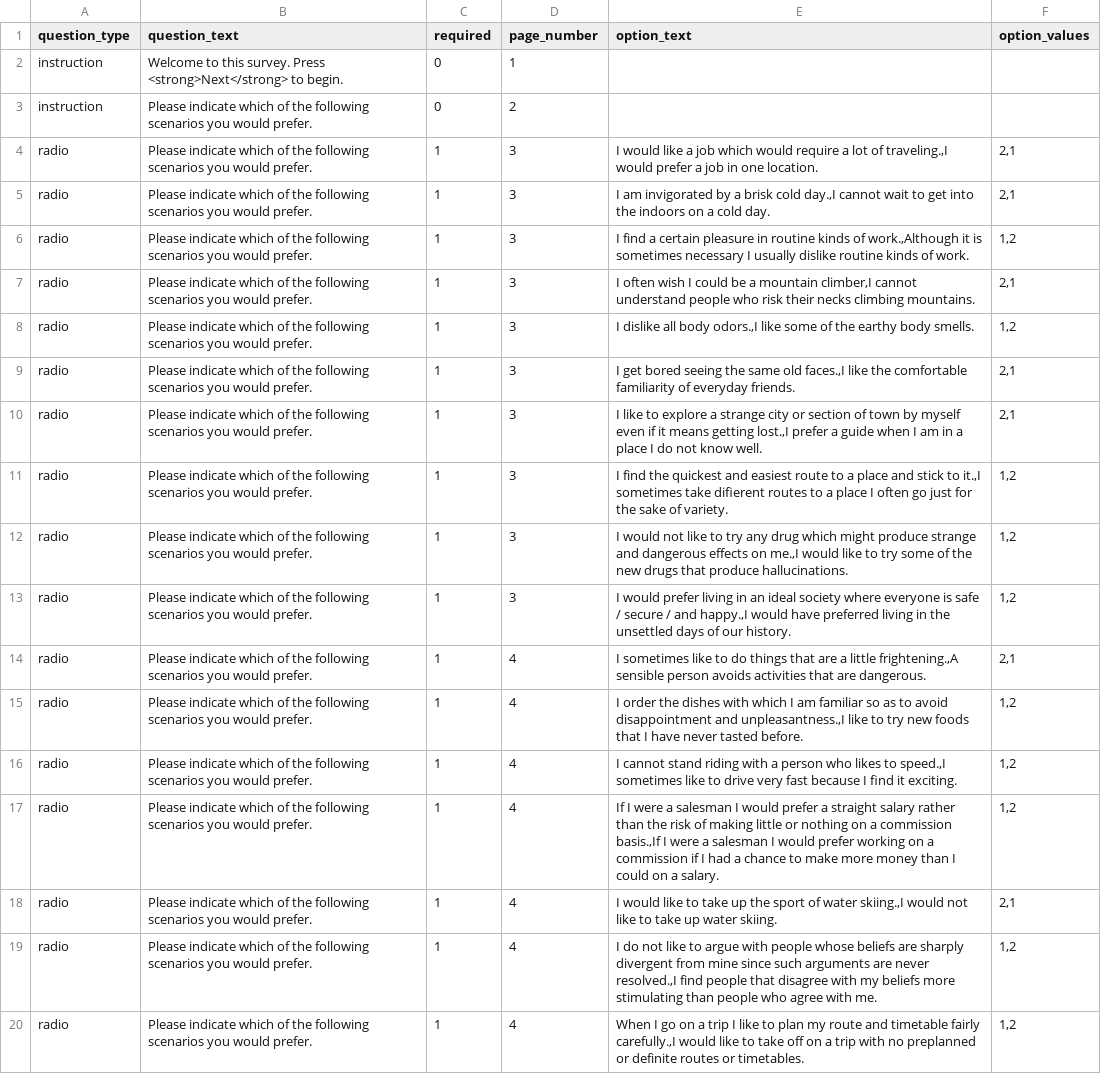
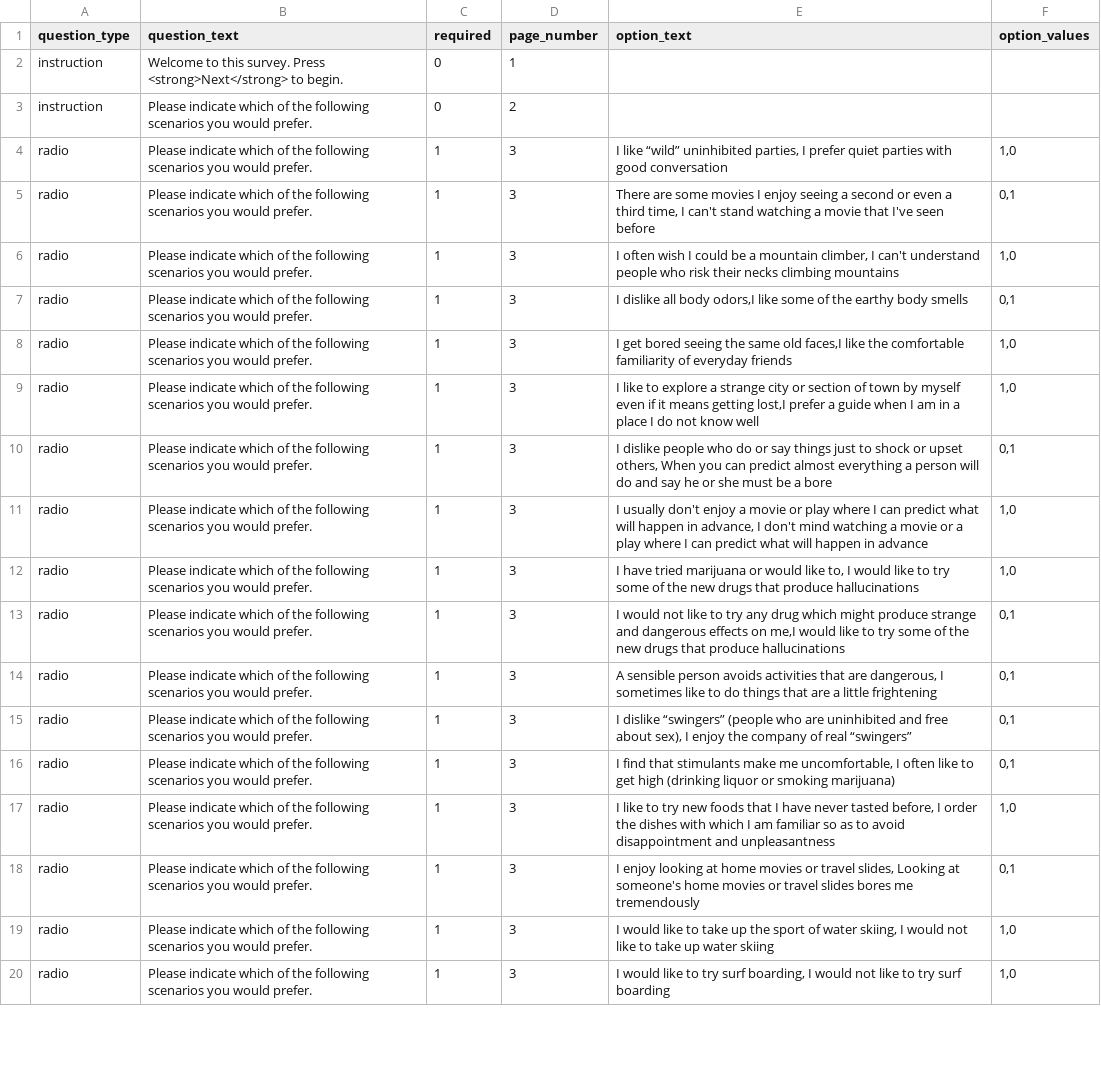
Before and after one commit to expfactory/expfactory-surveys, a TSV file: sensation_seeking_survey/survey.tsv, drawn as a sheet; only a part is shown; the diff covers the shown part only; the diff names each change by its address in the sheet, - before the commit and + after, or states it on an @@ line.

```diff
--- a/sensation_seeking_survey/survey.tsv
+++ b/sensation_seeking_survey/survey.tsv
-E4 (option_text): I would like a job which would require a lot of traveling.,I would prefer a job in one location.
+E4 (option_text): I like “wild” uninhibited parties, I prefer quiet parties with good conversation
-F4 (option_values): 2,1
+F4 (option_values): 1,0
-E5 (option_text): I am invigorated by a brisk cold day.,I cannot wait to get into the indoors on a cold day.
+E5 (option_text): There are some movies I enjoy seeing a second or even a third time, I can't stand watching a movie that I've seen before
-F5 (option_values): 2,1
+F5 (option_values): 0,1
-E6 (option_text): I find a certain pleasure in routine kinds of work.,Although it is sometimes necessary I usually dislike routine kinds of work.
+E6 (option_text): I often wish I could be a mountain climber, I can't understand people who risk their necks climbing mountains
-F6 (option_values): 1,2
+F6 (option_values): 1,0
-E7 (option_text): I often wish I could be a mountain climber,I cannot understand people who risk their necks climbing mountains.
+E7 (option_text): I dislike all body odors,I like some of the earthy body smells
-F7 (option_values): 2,1
+F7 (option_values): 0,1
-E8 (option_text): I dislike all body odors.,I like some of the earthy body smells.
+E8 (option_text): I get bored seeing the same old faces,I like the comfortable familiarity of everyday friends
-F8 (option_values): 1,2
+F8 (option_values): 1,0
-E9 (option_text): I get bored seeing the same old faces.,I like the comfortable familiarity of everyday friends.
+E9 (option_text): I like to explore a strange city or section of town by myself even if it means getting lost,I prefer a guide when I am in a place I do not know well
-F9 (option_values): 2,1
+F9 (option_values): 1,0
-E10 (option_text): I like to explore a strange city or section of town by myself even if it means getting lost.,I prefer a guide when I am in a place I do not know well.
+E10 (option_text): I dislike people who do or say things just to shock or upset others, When you can predict almost everything a person will do and say he or she must be a bore
-F10 (option_values): 2,1
+F10 (option_values): 0,1
-E11 (option_text): I find the quickest and easiest route to a place and stick to it.,I sometimes take diﬁerent routes to a place I often go just for the sake of variety.
+E11 (option_text): I usually don't enjoy a movie or play where I can predict what will happen in advance, I don't mind watching a movie or a play where I can predict what will happen in advance
-F11:F12 (option_values): 1,2
+F11:F12 (option_values): 1,0
-E12 (option_text): I would not like to try any drug which might produce strange and dangerous effects on me.,I would like to try some of the new drugs that produce hallucinations.
+E12 (option_text): I have tried marijuana or would like to, I would like to try some of the new drugs that produce hallucinations
-E13 (option_text): I would prefer living in an ideal society where everyone is safe / secure / and happy.,I would have preferred living in the unsettled days of our history.
+E13 (option_text): I would not like to try any drug which might produce strange and dangerous effects on me,I would like to try some of the new drugs that produce hallucinations
-F13 (option_values): 1,2
+F13 (option_values): 0,1
-D14:D20 (page_number): 4
+D14:D20 (page_number): 3
-E14 (option_text): I sometimes like to do things that are a little frightening.,A sensible person avoids activities that are dangerous.
+E14 (option_text): A sensible person avoids activities that are dangerous, I sometimes like to do things that are a little frightening
-F14 (option_values): 2,1
+F14 (option_values): 0,1
-E15 (option_text): I order the dishes with which I am familiar so as to avoid disappointment and unpleasantness.,I like to try new foods that I have never tasted before.
+E15 (option_text): I dislike “swingers” (people who are uninhibited and free about sex), I enjoy the company of real “swingers”
-F15:F16 (option_values): 1,2
+F15:F16 (option_values): 0,1
-E16 (option_text): I cannot stand riding with a person who likes to speed.,I sometimes like to drive very fast because I ﬁnd it exciting.
+E16 (option_text): I find that stimulants make me uncomfortable, I often like to get high (drinking liquor or smoking marijuana)
-E17 (option_text): If I were a salesman I would prefer a straight salary rather than the risk of making little or nothing on a commission basis.,If I were a salesman I would prefer working on a commission if I had a chance to make more money than I could on a salary.
+E17 (option_text): I like to try new foods that I have never tasted before, I order the dishes with which I am familiar so as to avoid disappointment and unpleasantness
-F17 (option_values): 1,2
+F17 (option_values): 1,0
-E18 (option_text): I would like to take up the sport of water skiing.,I would not like to take up water skiing.
+E18 (option_text): I enjoy looking at home movies or travel slides, Looking at someone's home movies or travel slides bores me tremendously
-F18 (option_values): 2,1
+F18 (option_values): 0,1
-E19 (option_text): I do not like to argue with people whose beliefs are sharply divergent from mine since such arguments are never resolved.,I find people that disagree with my beliefs more stimulating than people who agree with me.
+E19 (option_text): I would like to take up the sport of water skiing, I would not like to take up water skiing
-F19:F20 (option_values): 1,2
+F19:F20 (option_values): 1,0
-E20 (option_text): When I go on a trip I like to plan my route and timetable fairly carefully.,I would like to take off on a trip with no preplanned or definite routes or timetables.
+E20 (option_text): I would like to try surf boarding, I would not like to try surf boarding
```
Also changed, not shown: 6 added rows and 52 edited cells elsewhere in this file, 1 other file.
